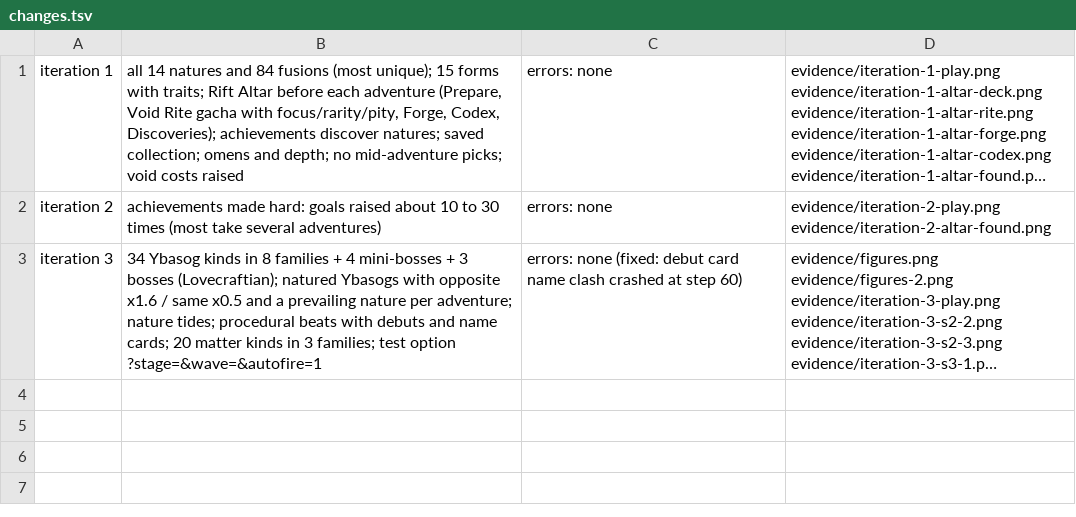
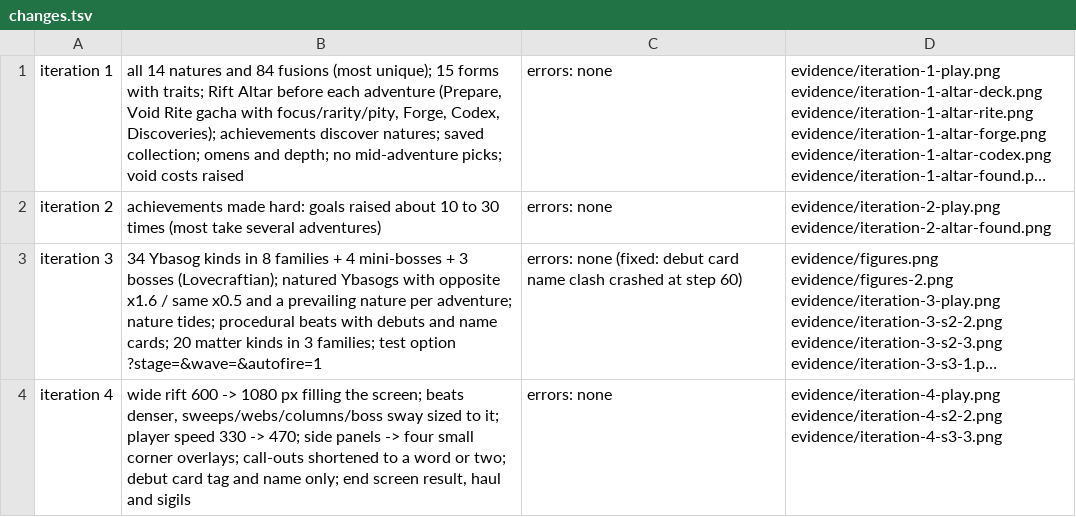
Before and after one commit to dhk465/Voidwalker, a TSV file: prototypes/voidwalker/evidence/changes.tsv, drawn as a sheet; long unchanged cells end in …; the diff names each change by its address in the sheet, - before the commit and + after, or states it on an @@ line.

```diff
--- a/prototypes/voidwalker/evidence/changes.tsv
+++ b/prototypes/voidwalker/evidence/changes.tsv
+row 4: iteration 4 | wide rift 600 -> 1080 px filling the screen; beats denser, sweeps/webs/columns/boss sway sized to it; player speed 330 -> 470; side panels -> four small corner overlays; call-outs shortened to a word or two; debut card tag and name only; end screen result, haul and sigils | errors: none | evidence/iteration-4-play.png evidence/iteration-4-s2-2.png evidence/iteration-4-s3-3.png
```
Also changed, not shown: 7 other files.
